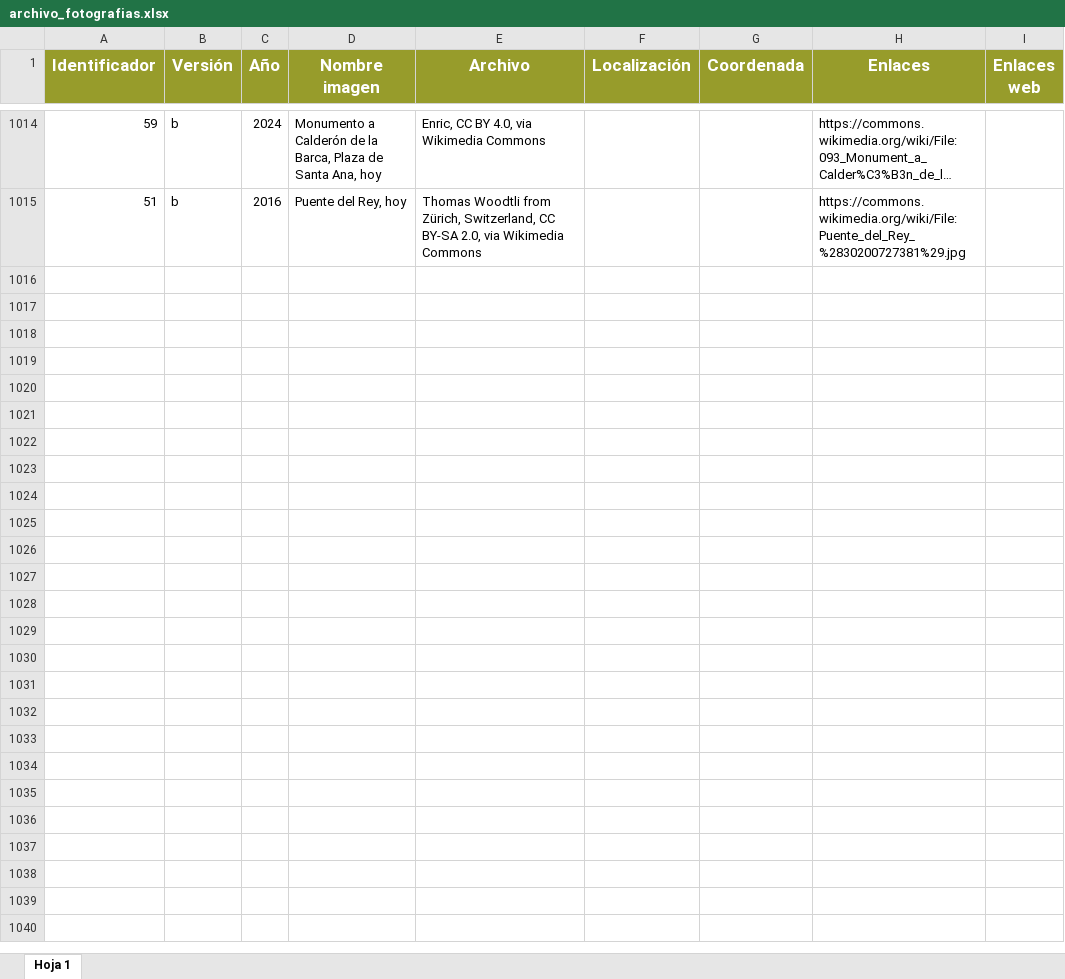
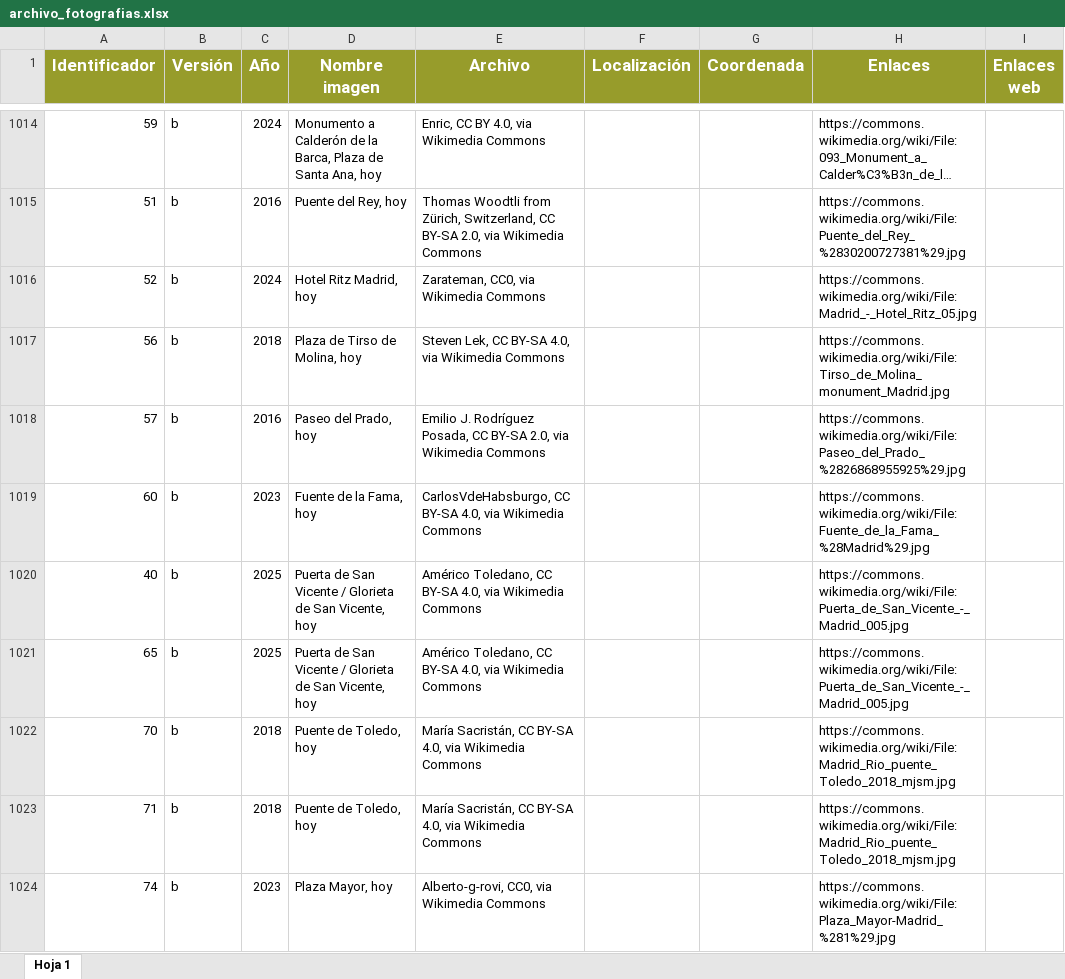
Before and after one commit to alvarodelser/laboratorio_de_la_naturaleza_urbana, an Excel workbook: db/archivo_fotografias.xlsx, sheet Hoja 1, drawn as a sheet; only a part is shown, gaps mark what is left out; long unchanged cells end in …; values as stored, in another font and other column widths than the file's, no borders; the diff names each change by its address in the sheet, - before the commit and + after, or states it on an @@ line.

```diff
--- a/db/archivo_fotografias.xlsx (sheet Hoja 1)
+++ b/db/archivo_fotografias.xlsx (sheet Hoja 1)
+row 1016: 52 | b | 2024 | Hotel Ritz Madrid, hoy | Zarateman, CC0, via Wikimedia Commons |  |  | https://commons.wikimedia.org/wiki/File:Madrid_-_Hotel_Ritz_05.jpg
+row 1017: 56 | b | 2018 | Plaza de Tirso de Molina, hoy | Steven Lek, CC BY-SA 4.0, via Wikimedia Commons |  |  | https://commons.wikimedia.org/wiki/File:Tirso_de_Molina_monument_Madrid.jpg
+row 1018: 57 | b | 2016 | Paseo del Prado, hoy | Emilio J. Rodríguez Posada, CC BY-SA 2.0, via Wikimedia Commons |  |  | https://commons.wikimedia.org/wiki/File:Paseo_del_Prado_%2826868955925%29.jpg
+row 1019: 60 | b | 2023 | Fuente de la Fama, hoy | CarlosVdeHabsburgo, CC BY-SA 4.0, via Wikimedia Commons |  |  | https://commons.wikimedia.org/wiki/File:Fuente_de_la_Fama_%28Madrid%29.jpg
+row 1020: 40 | b | 2025 | Puerta de San Vicente / Glorieta de San Vicente, hoy | Américo Toledano, CC BY-SA 4.0, via Wikimedia Commons |  |  | https://commons.wikimedia.org/wiki/File:Puerta_de_San_Vicente_-_Madrid_005.jpg
+row 1021: 65 | b | 2025 | Puerta de San Vicente / Glorieta de San Vicente, hoy | Américo Toledano, CC BY-SA 4.0, via Wikimedia Commons |  |  | https://commons.wikimedia.org/wiki/File:Puerta_de_San_Vicente_-_Madrid_005.jpg
+row 1022: 70 | b | 2018 | Puente de Toledo, hoy | María Sacristán, CC BY-SA 4.0, via Wikimedia Commons |  |  | https://commons.wikimedia.org/wiki/File:Madrid_Rio_puente_Toledo_2018_mjsm.jpg
+row 1023: 71 | b | 2018 | Puente de Toledo, hoy | María Sacristán, CC BY-SA 4.0, via Wikimedia Commons |  |  | https://commons.wikimedia.org/wiki/File:Madrid_Rio_puente_Toledo_2018_mjsm.jpg
+row 1024: 74 | b | 2023 | Plaza Mayor, hoy | Alberto-g-rovi, CC0, via Wikimedia Commons |  |  | https://commons.wikimedia.org/wiki/File:Plaza_Mayor-Madrid_%281%29.jpg
```
Also changed, not shown: 35 other files.
